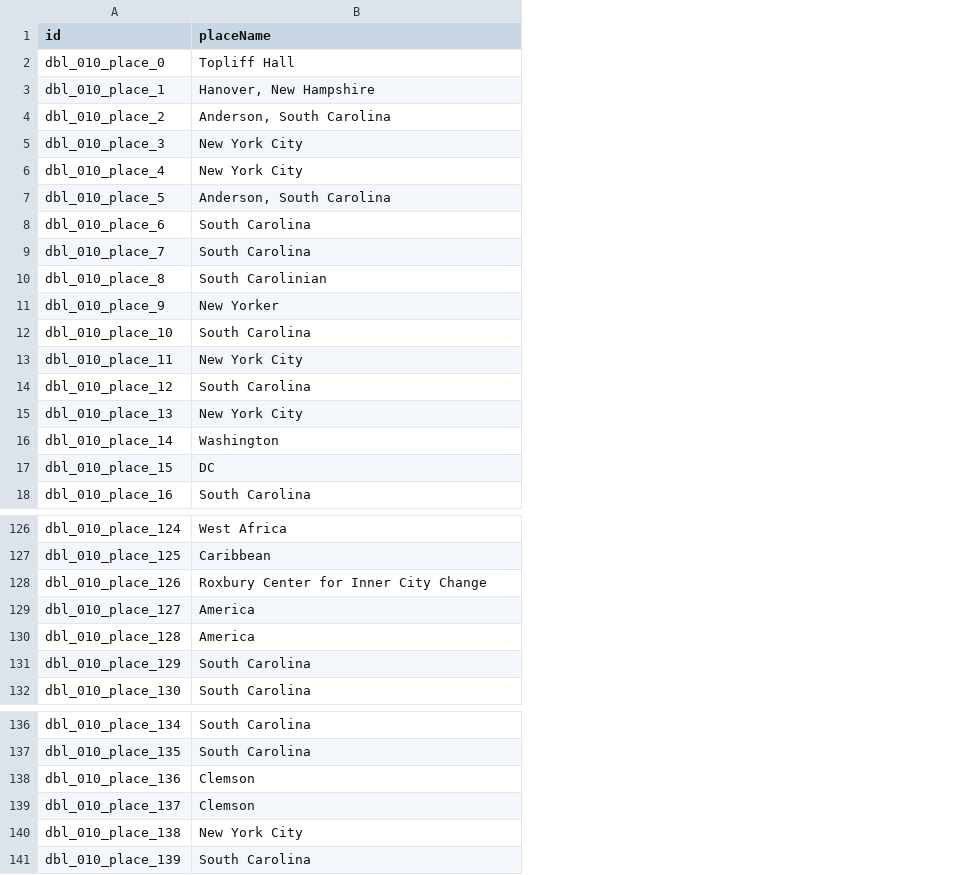
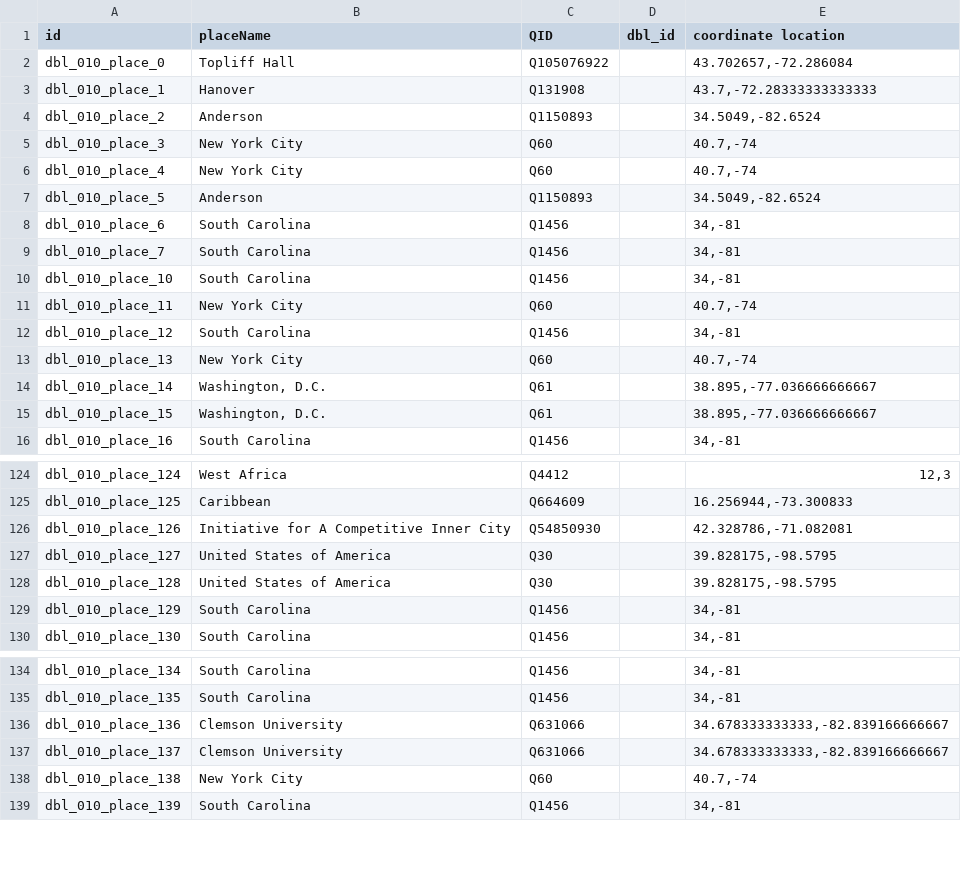
Before and after one commit to Dartmouth-Digital-History-Initiative/DBL-Encoding, a TSV file: tsv/010_talley_ron_places.tsv, drawn as a sheet; only a part is shown, gaps mark what is left out; removed rows and columns are numbered as before the commit, all else as after; the diff covers the shown part only; the diff names each change by its address in the sheet, - before the commit and + after, or states it on an @@ line.

Commit message:
Update 010_talley_ron_places.tsv

```diff
--- a/tsv/010_talley_ron_places.tsv
+++ b/tsv/010_talley_ron_places.tsv
+column C (QID), rows 2-16: Q105076922 | Q131908 | Q1150893 | Q60 | Q60 | Q1150893 | Q1456 | Q1456 | Q1456 | Q60 | Q1456 | Q60 | Q61 | Q61 | Q1456; rows 124-130: Q4412 | Q664609 | Q54850930 | Q30 | Q30 | Q1456 | Q1456; rows 134-139: Q1456 | Q1456 | Q631066 | Q631066 | Q60 | Q1456
+column D (dbl_id), empty
+column E (coordinate location), rows 2-16: 43.702657,-72.286084 | 43.7,-72.28333333333333 | 34.5049,-82.6524 | 40.7,-74 | 40.7,-74 | 34.5049,-82.6524 | 34,-81 | 34,-81 | 34,-81 | 40.7,-74 | 34,-81 | 40.7,-74 | 38.895,-77.036666666667 | 38.895,-77.036666666667 | 34,-81; rows 124-130: 12,3 | 16.256944,-73.300833 | 42.328786,-71.082081 | 39.828175,-98.5795 | 39.828175,-98.5795 | 34,-81 | 34,-81; rows 134-139: 34,-81 | 34,-81 | 34.678333333333,-82.839166666667 | 34.678333333333,-82.839166666667 | 40.7,-74 | 34,-81
-B3 (placeName): Hanover, New Hampshire
+B3 (placeName): Hanover
-B4 (placeName): Anderson, South Carolina
+B4 (placeName): Anderson
-B7 (placeName): Anderson, South Carolina
+B7 (placeName): Anderson
-row 10: dbl_010_place_8 | South Carolinian
-row 11: dbl_010_place_9 | New Yorker
-B14 (placeName): Washington
+B14 (placeName): Washington, D.C.
-B15 (placeName): DC
+B15 (placeName): Washington, D.C.
-B126 (placeName): Roxbury Center for Inner City Change
+B126 (placeName): Initiative for A Competitive Inner City
-B127:B128 (placeName): America
+B127:B128 (placeName): United States of America
-B136:B137 (placeName): Clemson
+B136:B137 (placeName): Clemson University
```
Also changed, not shown: 2 added rows, 3 removed rows and 43 edited cells elsewhere in this file.
